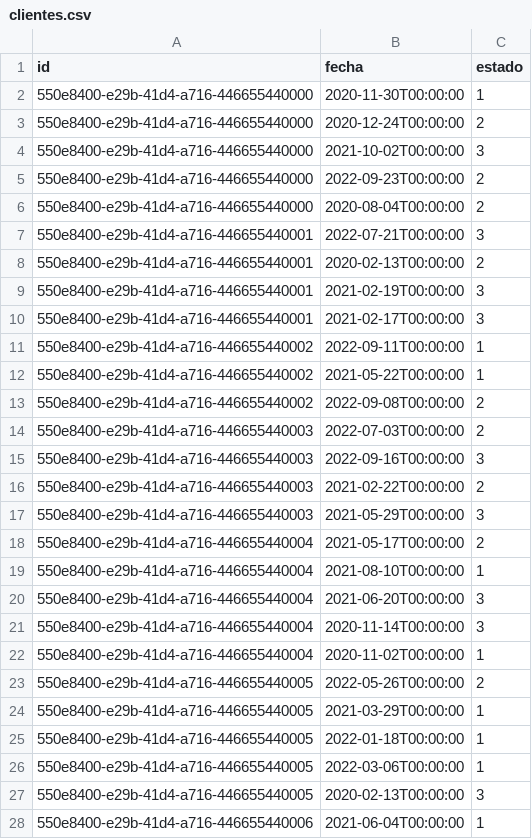
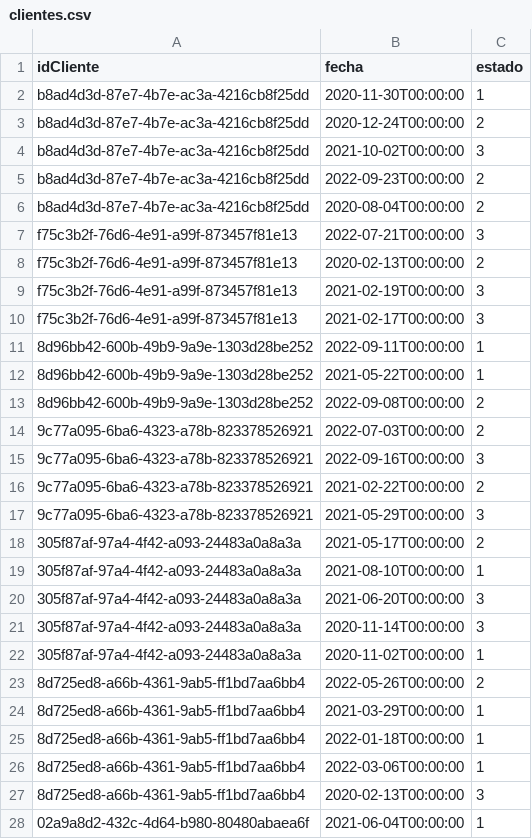
Before and after one commit to regiplgmikp/Proyecto-DB-no-SQL, a CSV file: data/cassandra/clientes.csv, drawn as a sheet; only a part is shown; the diff covers the shown part only.

Commit message:
Modificación de archivoss CSV de cliente para tener UUIDs Válidos

```diff
--- a/data/cassandra/clientes.csv
+++ b/data/cassandra/clientes.csv
@@ -1,28 +1,28 @@
-id,fecha,estado
-550e8400-e29b-41d4-a716-446655440000,2020-11-30T00:00:00,1
-550e8400-e29b-41d4-a716-446655440000,2020-12-24T00:00:00,2
-550e8400-e29b-41d4-a716-446655440000,2021-10-02T00:00:00,3
-550e8400-e29b-41d4-a716-446655440000,2022-09-23T00:00:00,2
-550e8400-e29b-41d4-a716-446655440000,2020-08-04T00:00:00,2
-550e8400-e29b-41d4-a716-446655440001,2022-07-21T00:00:00,3
-550e8400-e29b-41d4-a716-446655440001,2020-02-13T00:00:00,2
-550e8400-e29b-41d4-a716-446655440001,2021-02-19T00:00:00,3
-550e8400-e29b-41d4-a716-446655440001,2021-02-17T00:00:00,3
-550e8400-e29b-41d4-a716-446655440002,2022-09-11T00:00:00,1
-550e8400-e29b-41d4-a716-446655440002,2021-05-22T00:00:00,1
-550e8400-e29b-41d4-a716-446655440002,2022-09-08T00:00:00,2
-550e8400-e29b-41d4-a716-446655440003,2022-07-03T00:00:00,2
-550e8400-e29b-41d4-a716-446655440003,2022-09-16T00:00:00,3
-550e8400-e29b-41d4-a716-446655440003,2021-02-22T00:00:00,2
-550e8400-e29b-41d4-a716-446655440003,2021-05-29T00:00:00,3
-550e8400-e29b-41d4-a716-446655440004,2021-05-17T00:00:00,2
-550e8400-e29b-41d4-a716-446655440004,2021-08-10T00:00:00,1
-550e8400-e29b-41d4-a716-446655440004,2021-06-20T00:00:00,3
-550e8400-e29b-41d4-a716-446655440004,2020-11-14T00:00:00,3
-550e8400-e29b-41d4-a716-446655440004,2020-11-02T00:00:00,1
-550e8400-e29b-41d4-a716-446655440005,2022-05-26T00:00:00,2
-550e8400-e29b-41d4-a716-446655440005,2021-03-29T00:00:00,1
-550e8400-e29b-41d4-a716-446655440005,2022-01-18T00:00:00,1
-550e8400-e29b-41d4-a716-446655440005,2022-03-06T00:00:00,1
-550e8400-e29b-41d4-a716-446655440005,2020-02-13T00:00:00,3
-550e8400-e29b-41d4-a716-446655440006,2021-06-04T00:00:00,1
+idCliente,fecha,estado
+b8ad4d3d-87e7-4b7e-ac3a-4216cb8f25dd,2020-11-30T00:00:00,1
+b8ad4d3d-87e7-4b7e-ac3a-4216cb8f25dd,2020-12-24T00:00:00,2
+b8ad4d3d-87e7-4b7e-ac3a-4216cb8f25dd,2021-10-02T00:00:00,3
+b8ad4d3d-87e7-4b7e-ac3a-4216cb8f25dd,2022-09-23T00:00:00,2
+b8ad4d3d-87e7-4b7e-ac3a-4216cb8f25dd,2020-08-04T00:00:00,2
+f75c3b2f-76d6-4e91-a99f-873457f81e13,2022-07-21T00:00:00,3
+f75c3b2f-76d6-4e91-a99f-873457f81e13,2020-02-13T00:00:00,2
+f75c3b2f-76d6-4e91-a99f-873457f81e13,2021-02-19T00:00:00,3
+f75c3b2f-76d6-4e91-a99f-873457f81e13,2021-02-17T00:00:00,3
+8d96bb42-600b-49b9-9a9e-1303d28be252,2022-09-11T00:00:00,1
+8d96bb42-600b-49b9-9a9e-1303d28be252,2021-05-22T00:00:00,1
+8d96bb42-600b-49b9-9a9e-1303d28be252,2022-09-08T00:00:00,2
+9c77a095-6ba6-4323-a78b-823378526921,2022-07-03T00:00:00,2
+9c77a095-6ba6-4323-a78b-823378526921,2022-09-16T00:00:00,3
+9c77a095-6ba6-4323-a78b-823378526921,2021-02-22T00:00:00,2
+9c77a095-6ba6-4323-a78b-823378526921,2021-05-29T00:00:00,3
+305f87af-97a4-4f42-a093-24483a0a8a3a,2021-05-17T00:00:00,2
+305f87af-97a4-4f42-a093-24483a0a8a3a,2021-08-10T00:00:00,1
+305f87af-97a4-4f42-a093-24483a0a8a3a,2021-06-20T00:00:00,3
+305f87af-97a4-4f42-a093-24483a0a8a3a,2020-11-14T00:00:00,3
+305f87af-97a4-4f42-a093-24483a0a8a3a,2020-11-02T00:00:00,1
+8d725ed8-a66b-4361-9ab5-ff1bd7aa6bb4,2022-05-26T00:00:00,2
+8d725ed8-a66b-4361-9ab5-ff1bd7aa6bb4,2021-03-29T00:00:00,1
+8d725ed8-a66b-4361-9ab5-ff1bd7aa6bb4,2022-01-18T00:00:00,1
+8d725ed8-a66b-4361-9ab5-ff1bd7aa6bb4,2022-03-06T00:00:00,1
+8d725ed8-a66b-4361-9ab5-ff1bd7aa6bb4,2020-02-13T00:00:00,3
+02a9a8d2-432c-4d64-b980-80480abaea6f,2021-06-04T00:00:00,1
```
Also changed, not shown: 136 edited cells elsewhere in this file, data/dgraph/clientes.csv, data/dgraph/relaciones.csv, 2 other files.
